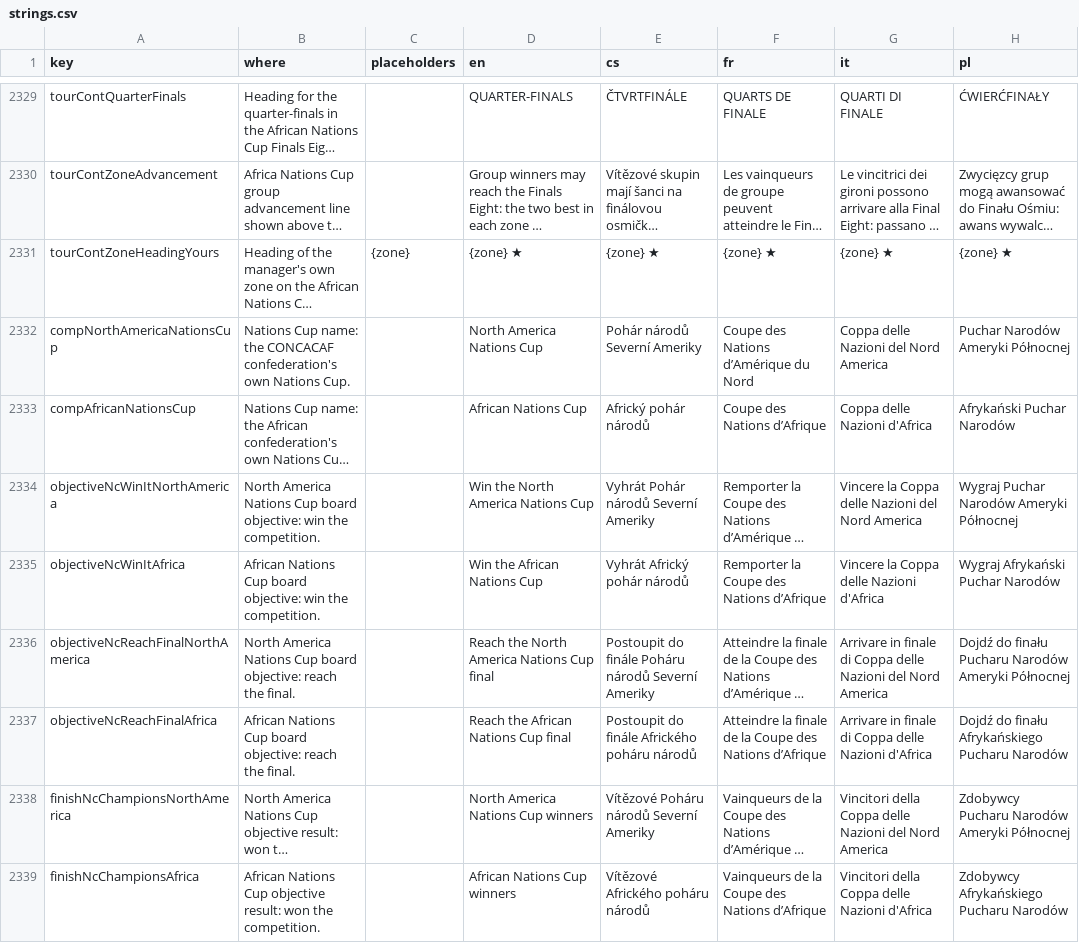
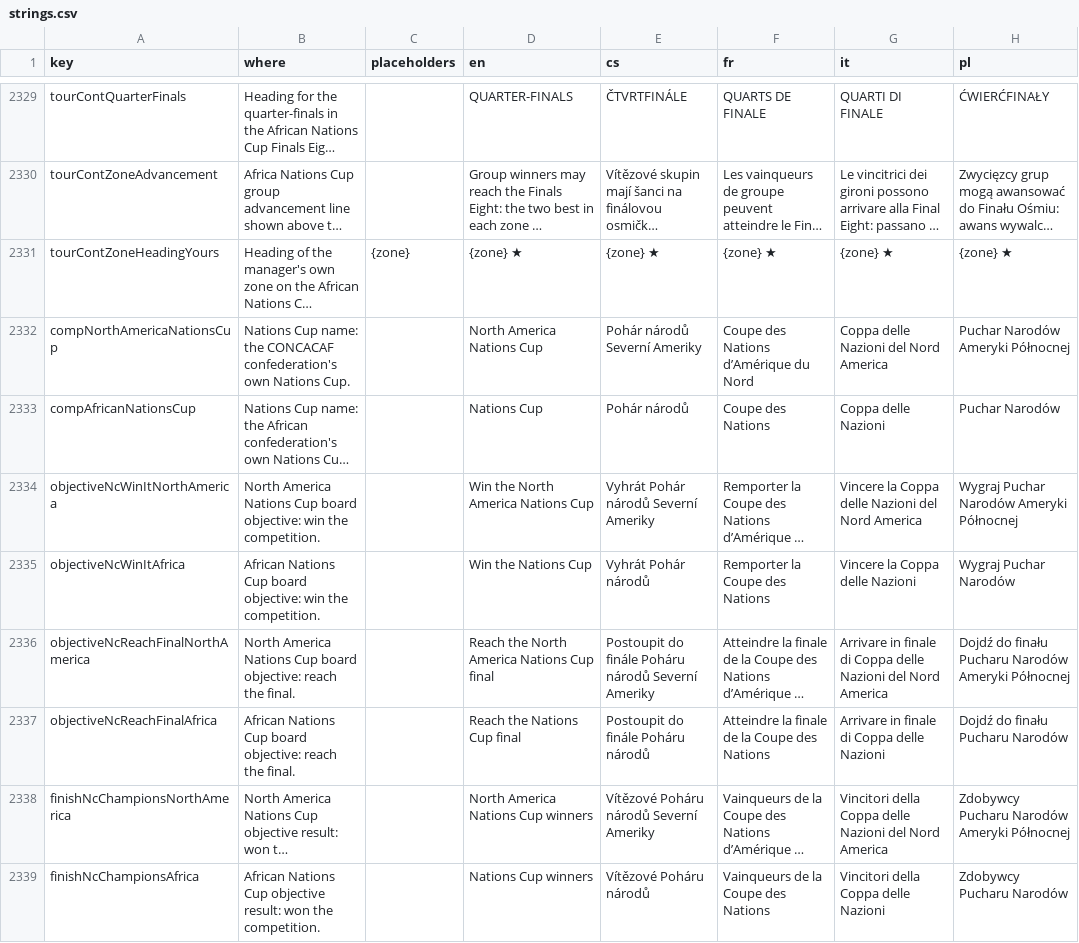
Before and after one commit to Kapsid/fnm26, a CSV file: copy/strings.csv, drawn as a sheet; only a part is shown, gaps mark what is left out; long unchanged cells end in …; the diff names each change by its address in the sheet, - before the commit and + after, or states it on an @@ line.

```diff
--- a/copy/strings.csv
+++ b/copy/strings.csv
-D2333 (en): African Nations Cup
+D2333 (en): Nations Cup
-E2333 (cs): Africký pohár národů
+E2333 (cs): Pohár národů
-F2333 (fr): Coupe des Nations d’Afrique
+F2333 (fr): Coupe des Nations
-G2333 (it): Coppa delle Nazioni d'Africa
+G2333 (it): Coppa delle Nazioni
-H2333 (pl): Afrykański Puchar Narodów
+H2333 (pl): Puchar Narodów
-D2335 (en): Win the African Nations Cup
+D2335 (en): Win the Nations Cup
-E2335 (cs): Vyhrát Africký pohár národů
+E2335 (cs): Vyhrát Pohár národů
-F2335 (fr): Remporter la Coupe des Nations d’Afrique
+F2335 (fr): Remporter la Coupe des Nations
-G2335 (it): Vincere la Coppa delle Nazioni d'Africa
+G2335 (it): Vincere la Coppa delle Nazioni
-H2335 (pl): Wygraj Afrykański Puchar Narodów
+H2335 (pl): Wygraj Puchar Narodów
-D2337 (en): Reach the African Nations Cup final
+D2337 (en): Reach the Nations Cup final
-E2337 (cs): Postoupit do finále Afrického poháru národů
+E2337 (cs): Postoupit do finále Poháru národů
-F2337 (fr): …des Nations d’Afrique
+F2337 (fr): …des Nations
-G2337 (it): …delle Nazioni d'Africa
+G2337 (it): …delle Nazioni
-H2337 (pl): Dojdź do finału Afrykańskiego Pucharu Narodów
+H2337 (pl): Dojdź do finału Pucharu Narodów
-D2339 (en): African Nations Cup winners
+D2339 (en): Nations Cup winners
-E2339 (cs): Vítězové Afrického poháru národů
+E2339 (cs): Vítězové Poháru národů
-F2339 (fr): Vainqueurs de la Coupe des Nations d’Afrique
+F2339 (fr): Vainqueurs de la Coupe des Nations
-G2339 (it): Vincitori della Coppa delle Nazioni d'Africa
+G2339 (it): Vincitori della Coppa delle Nazioni
-H2339 (pl): Zdobywcy Afrykańskiego Pucharu Narodów
+H2339 (pl): Zdobywcy Pucharu Narodów
```
Also changed, not shown: 13 other files.
